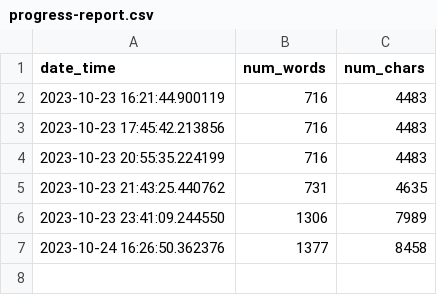
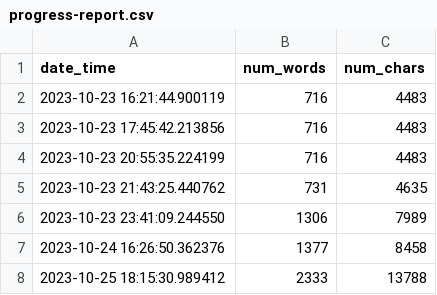
Before and after one commit to mbarbetti/phd-thesis-public, a CSV file: .github/data/progress-report.csv, drawn as a sheet; the diff names each change by its address in the sheet, - before the commit and + after, or states it on an @@ line.

Commit message:
added latest progress report

```diff
--- a/.github/data/progress-report.csv
+++ b/.github/data/progress-report.csv
+row 8: 2023-10-25 18:15:30.989412 | 2333 | 13788
```
Also changed, not shown: 1 other file.
